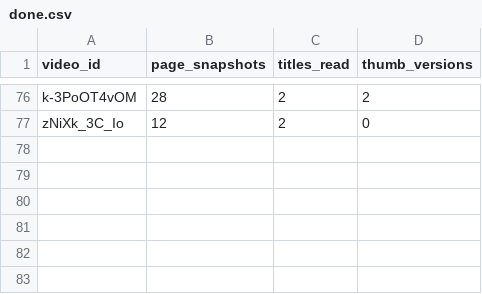
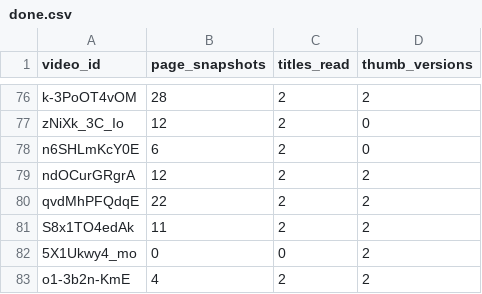
Before and after one commit to grantowen/competitor-swap-tracker, a CSV file: data/archive/shard6/done.csv, drawn as a sheet; only a part is shown, gaps mark what is left out.

```diff
--- a/data/archive/shard6/done.csv
+++ b/data/archive/shard6/done.csv
@@ -77 +77,7 @@ k-3PoOT4vOM,28,2,2
 zNiXk_3C_Io,12,2,0
+n6SHLmKcY0E,6,2,0
+ndOCurGRgrA,12,2,2
+qvdMhPFQdqE,22,2,2
+S8x1TO4edAk,11,2,2
+5X1Ukwy4_mo,0,0,2
+o1-3b2n-KmE,4,2,2
```
Also changed, not shown: data/archive/shard6/pairs.csv, data/archive/shard6/titles.csv, 10 other files.
